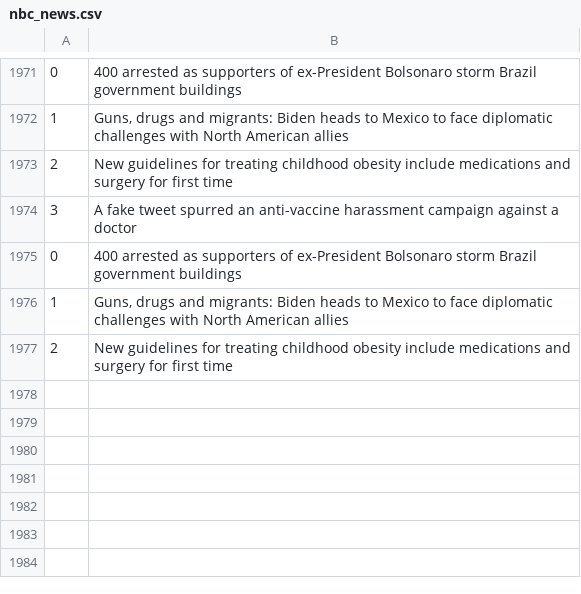
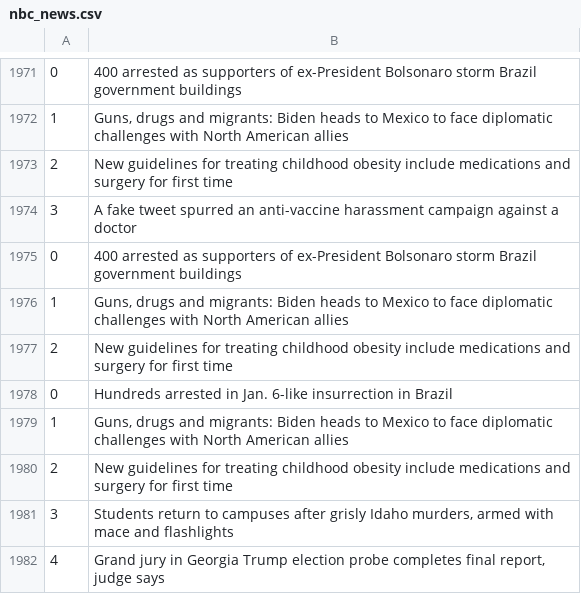
Before and after one commit to drishyatm/news_scrape, a CSV file: nbc_news.csv, drawn as a sheet; only a part is shown, gaps mark what is left out; the diff names each change by its address in the sheet, - before the commit and + after, or states it on an @@ line.

```diff
--- a/nbc_news.csv
+++ b/nbc_news.csv
+row 1978: 0 | Hundreds arrested in Jan. 6-like insurrection in Brazil
+row 1979: 1 | Guns, drugs and migrants: Biden heads to Mexico to face diplomatic challenges with North American allies
+row 1980: 2 | New guidelines for treating childhood obesity include medications and surgery for first time
+row 1981: 3 | Students return to campuses after grisly Idaho murders, armed with mace and flashlights
+row 1982: 4 | Grand jury in Georgia Trump election probe completes final report, judge says
```
Also changed, not shown: headline_nytimes.csv.
